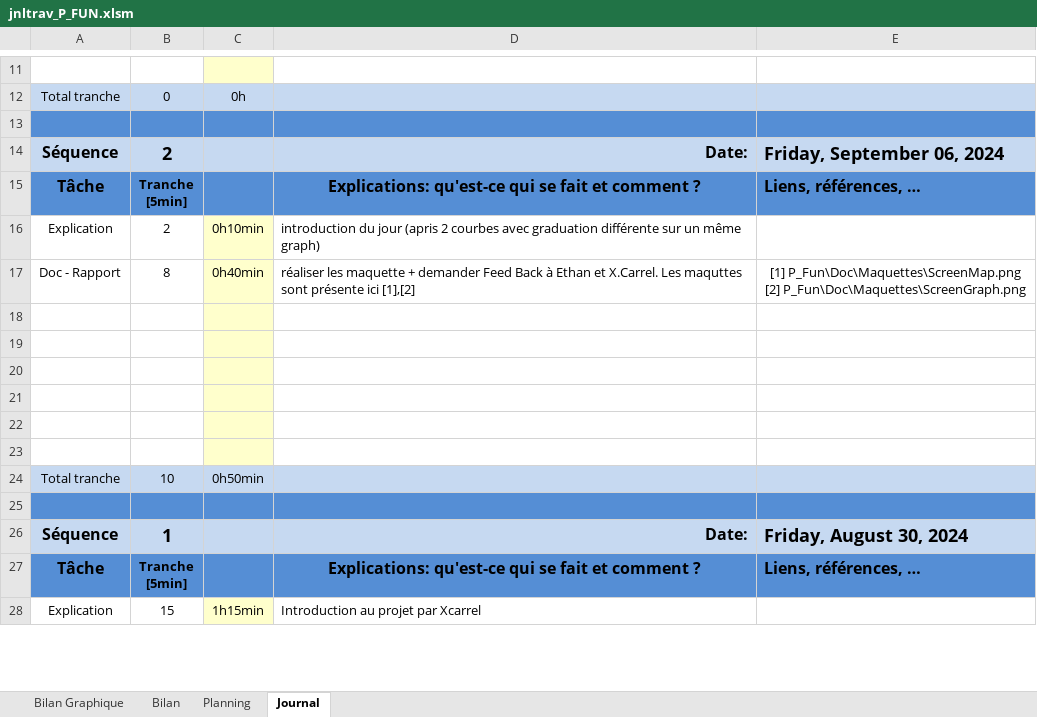
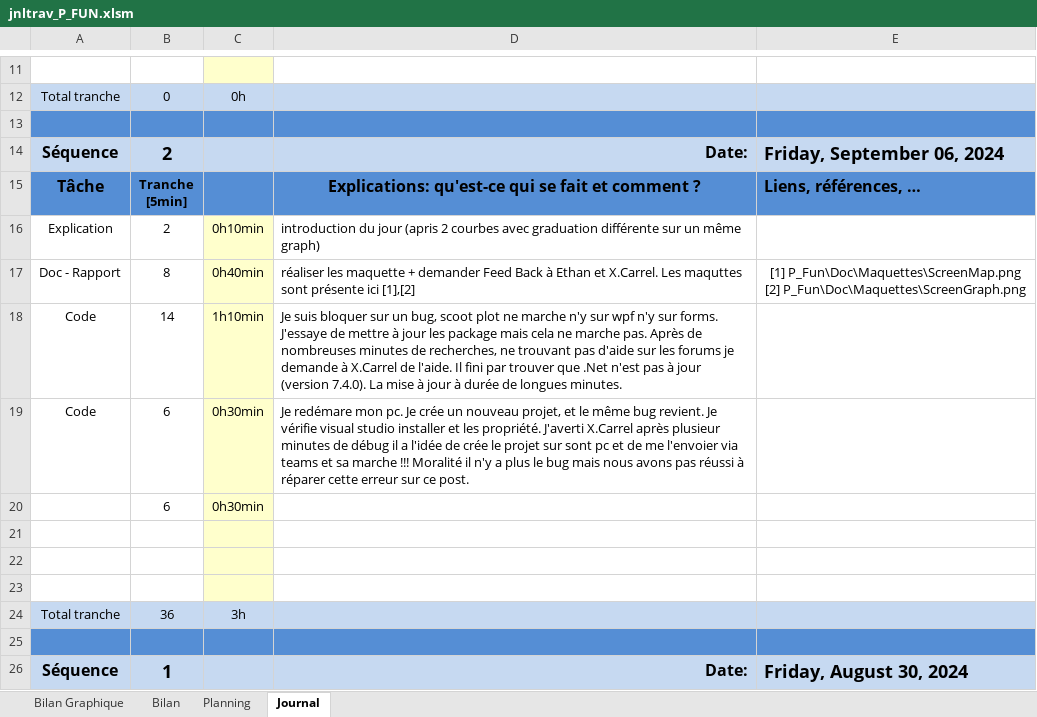
Before and after one commit to LucasLordon/P_Fun, an Excel workbook: Doc/WIP/jnltrav_P_FUN.xlsm, sheet Journal, drawn as a sheet; only a part is shown, gaps mark what is left out; the shorter side is filled out with more unchanged rows; values as stored, in another font and other column widths than the file's, no borders; charts and pictures and conditional formats not drawn; removed rows and columns are numbered as before the commit, all else as after; the diff names each change by its address in the sheet, - before the commit and + after, or states it on an @@ line.

Commit message:
Code(Projet_Fun)
Strated to code the base of my project.

```diff
--- a/Doc/WIP/jnltrav_P_FUN.xlsm (sheet Journal)
+++ b/Doc/WIP/jnltrav_P_FUN.xlsm (sheet Journal)
+row 18: Code | 14 | 1h10min | Je suis bloquer sur un bug, scoot plot ne marche n'y sur wpf n'y sur forms. J'essaye de mettre à jour les package mais cela ne marche pas. Après de nombreuses minutes de recherches, ne trouvant pas d'aide sur les forums je demande à X.Carrel de l'aide. Il fini par trouver que .Net n'est pas à jour (version 7.4.0). La mise à jour à durée de longues minutes.
+row 19: Code | 6 | 0h30min | Je redémare mon pc. Je crée un nouveau projet, et le même bug revient. Je vérifie visual studio installer et les propriété. J'averti X.Carrel après plusieur minutes de débug il a l'idée de crée le projet sur sont pc et de me l'envoier via teams et sa marche !!! Moralité il n'y a plus le bug mais nous avons pas réussi à réparer cette erreur sur ce post.
+row 20:  | 6 | 0h30min
-row 21: (empty)
-row 22: (empty)
-row 23: (empty)
-B24: 10
+B24: 36
-C24: 0h50min
+C24: 3h
```
Also changed, not shown: formulas that keep their value, charts or pictures, 14 other files.
